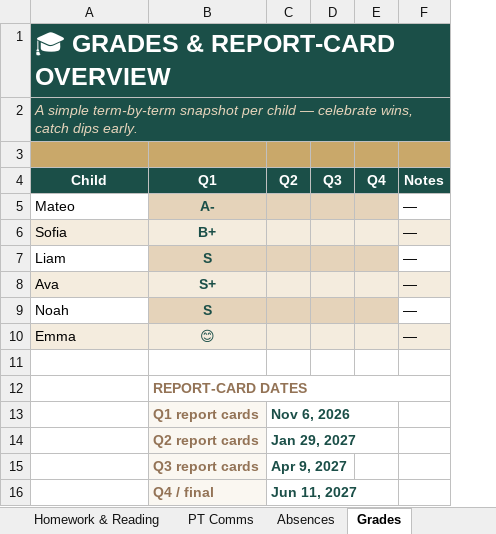
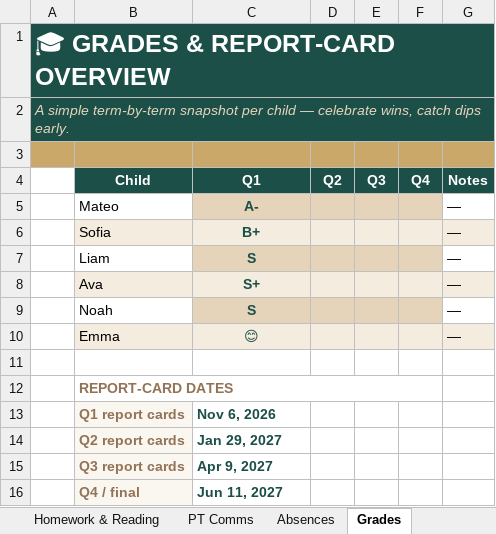
Before and after one commit to passivewealth02-cmd/Morning-tape, an Excel workbook: products/back-to-school-family-command-center/Back_to_School_Command_Center.xlsx, sheet Grades, drawn as a sheet; values as stored, in another font and other column widths than the file's, no borders; removed rows and columns are numbered as before the commit, all else as after; the diff names each change by its address in the sheet, - before the commit and + after, or states it on an @@ line.

```diff
--- a/products/back-to-school-family-command-center/Back_to_School_Command_Center.xlsx (sheet Grades)
+++ b/products/back-to-school-family-command-center/Back_to_School_Command_Center.xlsx (sheet Grades)
+column A, rows 1-2: 🎓 GRADES & REPORT-CARD OVERVIEW | A simple term-by-term snapshot per child — celebrate wins, catch dips early.
-B1 (Child): 🎓 GRADES & REPORT-CARD OVERVIEW
+B1 (Child): (empty)
-B1:B2 fill: #1B4F48
+B1:B2 fill: none
-A1:F1 merged
-B2 (Child): A simple term-by-term snapshot per child — celebrate wins, catch dips early.
+B2 (Child): (empty)
-A2:F2 merged
-row 12:  | REPORT-CARD DATES
-row 13:  | Q1 report cards | Nov 6, 2026
-row 14:  | Q2 report cards | Jan 29, 2027
-row 15:  | Q3 report cards | Apr 9, 2027
-row 16:  | Q4 / final | Jun 11, 2027
+row 12:  | REPORT-CARD DATES
+row 13:  | Q1 report cards | Nov 6, 2026
+row 14:  | Q2 report cards | Jan 29, 2027
+row 15:  | Q3 report cards | Apr 9, 2027
+row 16:  | Q4 / final | Jun 11, 2027
```
Also changed, not shown: sheet Budget, sheet Fees, charts or pictures, 1 other file.
